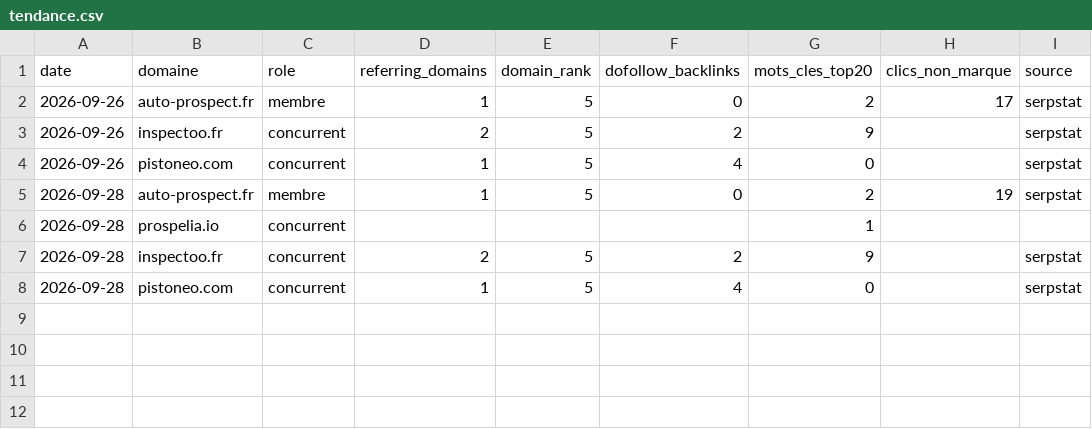
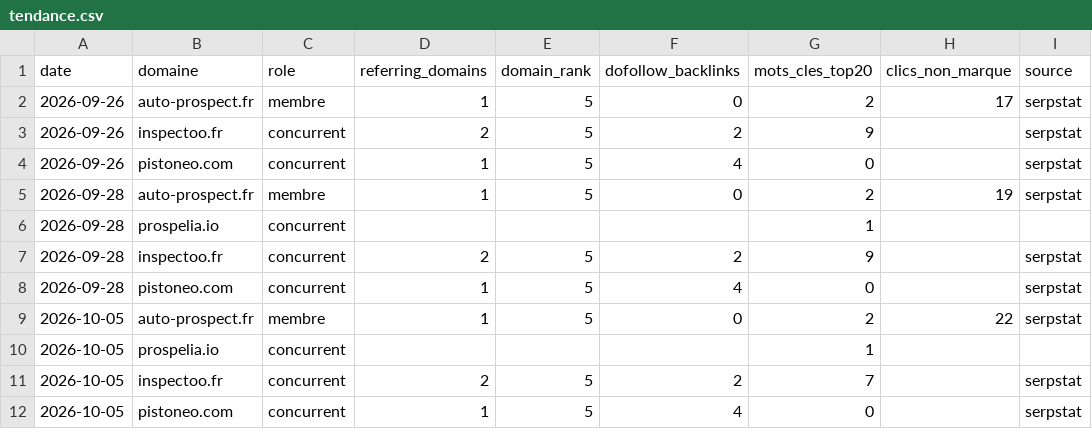
Before and after one commit to one-month-ship/auto-prospect-landing-page, a CSV file: autorite/tendance.csv, drawn as a sheet.

```diff
--- a/autorite/tendance.csv
+++ b/autorite/tendance.csv
@@ -8 +8,5 @@ date,domaine,role,referring_domains,domain_rank,dofollow_backlinks,mots_cles_top
 2026-09-28,pistoneo.com,concurrent,1,5,4,0,,serpstat
+2026-10-05,auto-prospect.fr,membre,1,5,0,2,22,serpstat
+2026-10-05,prospelia.io,concurrent,,,,1,,
+2026-10-05,inspectoo.fr,concurrent,2,5,2,7,,serpstat
+2026-10-05,pistoneo.com,concurrent,1,5,4,0,,serpstat
```
Also changed, not shown: autorite/registre.csv, seo/registre.csv, 32 other files.
